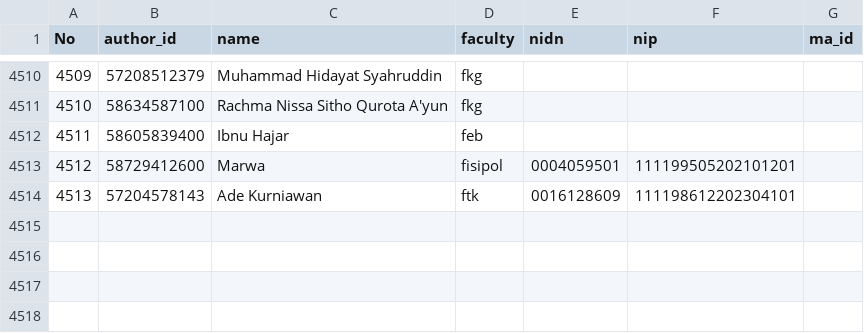
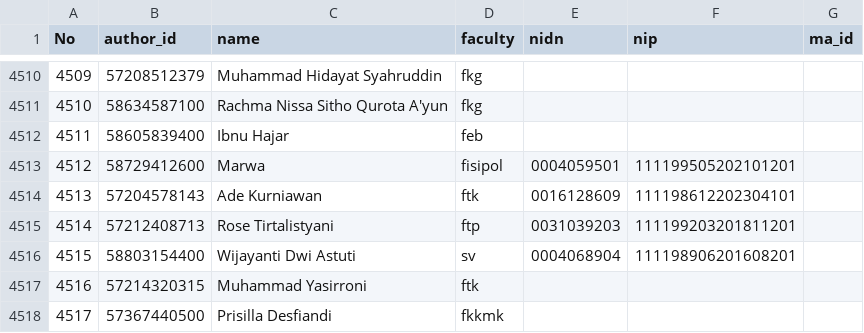
Before and after one commit to bppugm/publication-scrapper, a CSV file: authors.csv, drawn as a sheet; only a part is shown, gaps mark what is left out; the diff names each change by its address in the sheet, - before the commit and + after, or states it on an @@ line.

Commit message:
Update authors.csv

```diff
--- a/authors.csv
+++ b/authors.csv
+row 4515: 4514 | 57212408713 | Rose Tirtalistyani | ftp | 0031039203 | 111199203201811201
+row 4516: 4515 | 58803154400 | Wijayanti Dwi Astuti | sv | 0004068904 | 111198906201608201
+row 4517: 4516 | 57214320315 | Muhammad Yasirroni | ftk
+row 4518: 4517 | 57367440500 | Prisilla Desfiandi | fkkmk
```
